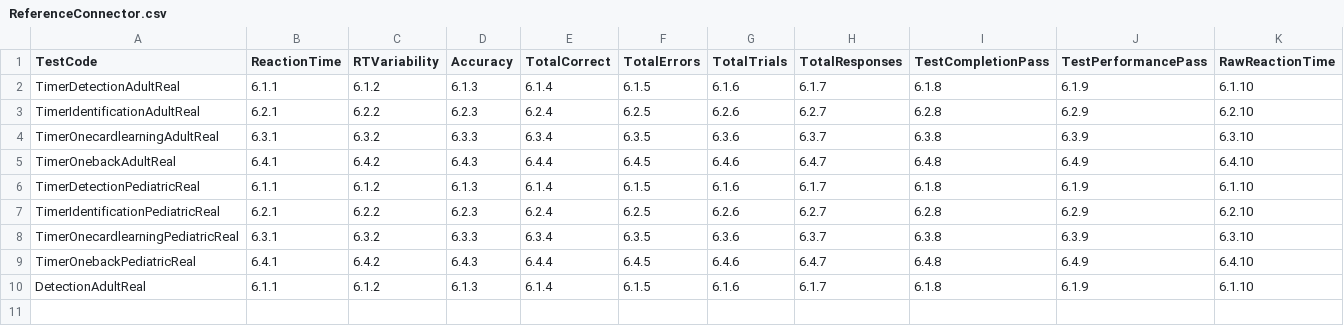
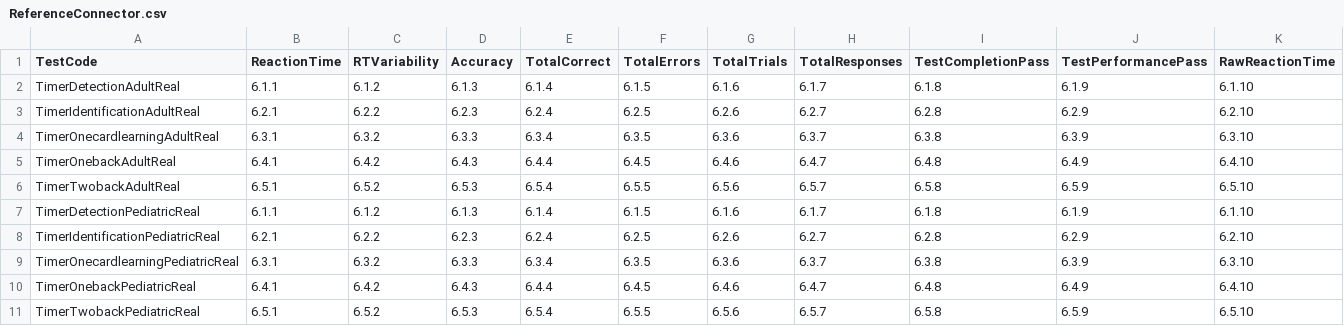
Before and after one commit to zchekir/dll, a CSV file: eSourcePlatform/Processor/csv/ReferenceConnector.csv, drawn as a sheet; only a part is shown; removed rows and columns are numbered as before the commit, all else as after; rows hold the shown columns only; the diff names each change by its address in the sheet, - before the commit and + after, or states it on an @@ line.

```diff
--- a/eSourcePlatform/Processor/csv/ReferenceConnector.csv
+++ b/eSourcePlatform/Processor/csv/ReferenceConnector.csv
+row 6: TimerTwobackAdultReal | 6.5.1 | 6.5.2 | 6.5.3 | 6.5.4 | 6.5.5 | 6.5.6 | 6.5.7 | 6.5.8 | 6.5.9 | 6.5.10
-row 10: DetectionAdultReal | 6.1.1 | 6.1.2 | 6.1.3 | 6.1.4 | 6.1.5 | 6.1.6 | 6.1.7 | 6.1.8 | 6.1.9 | 6.1.10
+row 11: TimerTwobackPediatricReal | 6.5.1 | 6.5.2 | 6.5.3 | 6.5.4 | 6.5.5 | 6.5.6 | 6.5.7 | 6.5.8 | 6.5.9 | 6.5.10
```
Also changed, not shown: eSourcePlatform/eSourcePlatform/CSPConnector.csv, 18 other files.
